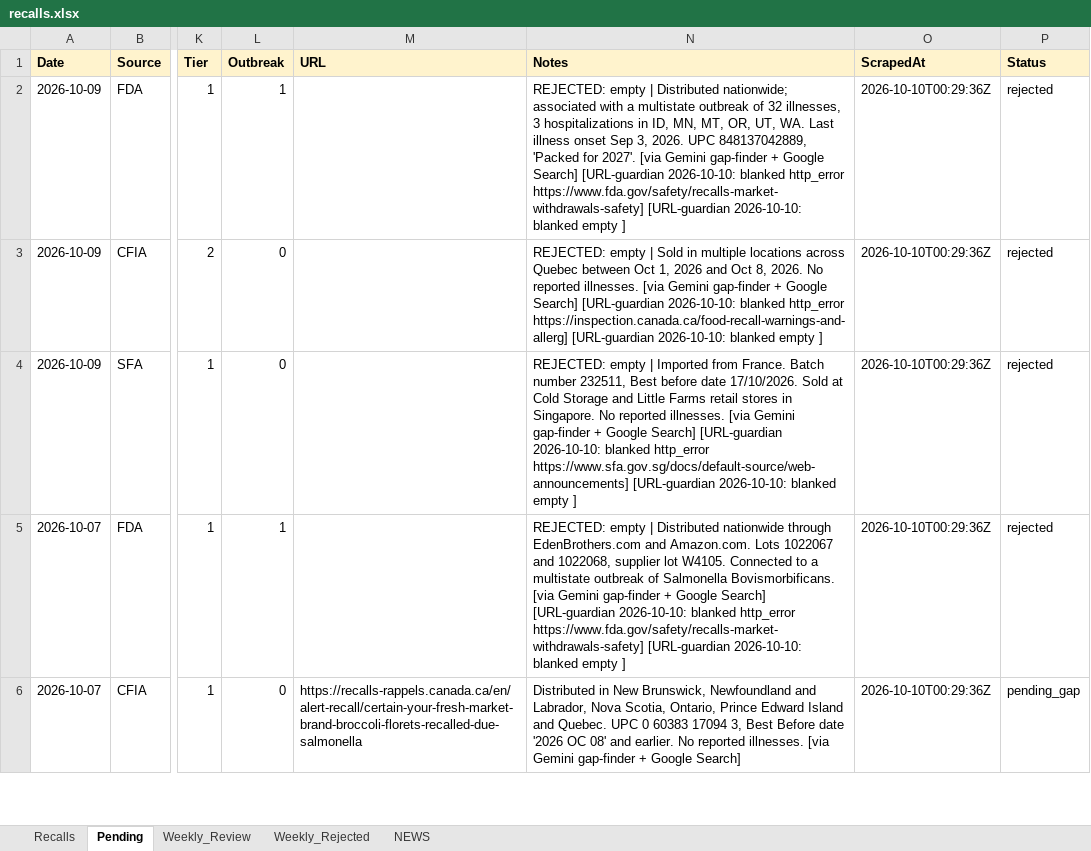
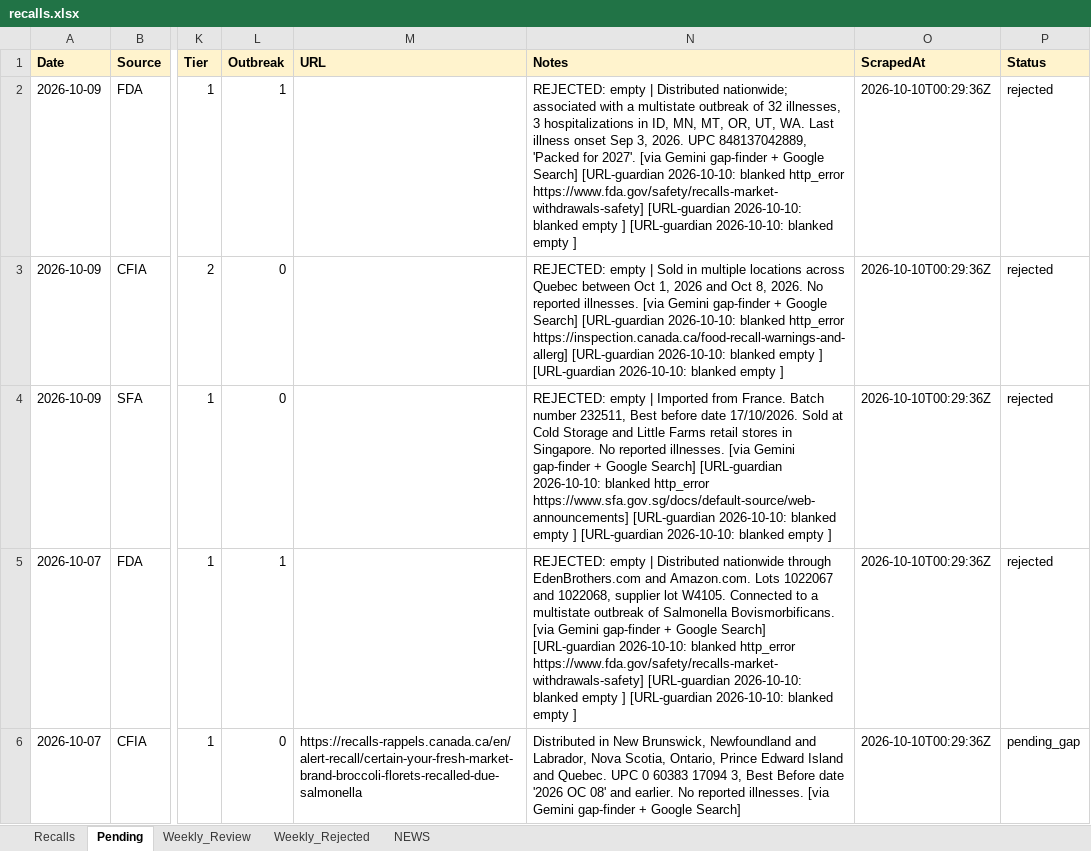
Before and after one commit to Visitune/FOOD-SAFETY-HORIZON-SCAN, an Excel workbook: docs/data/recalls.xlsx, sheet Pending, drawn as a sheet; only a part is shown, gaps mark what is left out; values as stored, in another font and other column widths than the file's, no borders; the diff covers the shown part only; the diff names each change by its address in the sheet, - before the commit and + after, or states it on an @@ line.

Commit message:
URL guardian @ 2026-10-10 10:58 UTC

```diff
--- a/docs/data/recalls.xlsx (sheet Pending)
+++ b/docs/data/recalls.xlsx (sheet Pending)
-N2 (Notes): …empty ]
+N2 (Notes): …empty ] [URL-guardian 2026-10-10: blanked empty ]
-N3 (Notes): …empty ]
+N3 (Notes): …empty ] [URL-guardian 2026-10-10: blanked empty ]
-N4 (Notes): …empty ]
+N4 (Notes): …empty ] [URL-guardian 2026-10-10: blanked empty ]
-N5 (Notes): …empty ]
+N5 (Notes): …empty ] [URL-guardian 2026-10-10: blanked empty ]
```
Also changed, not shown: 3 edited cells elsewhere in this sheet.
